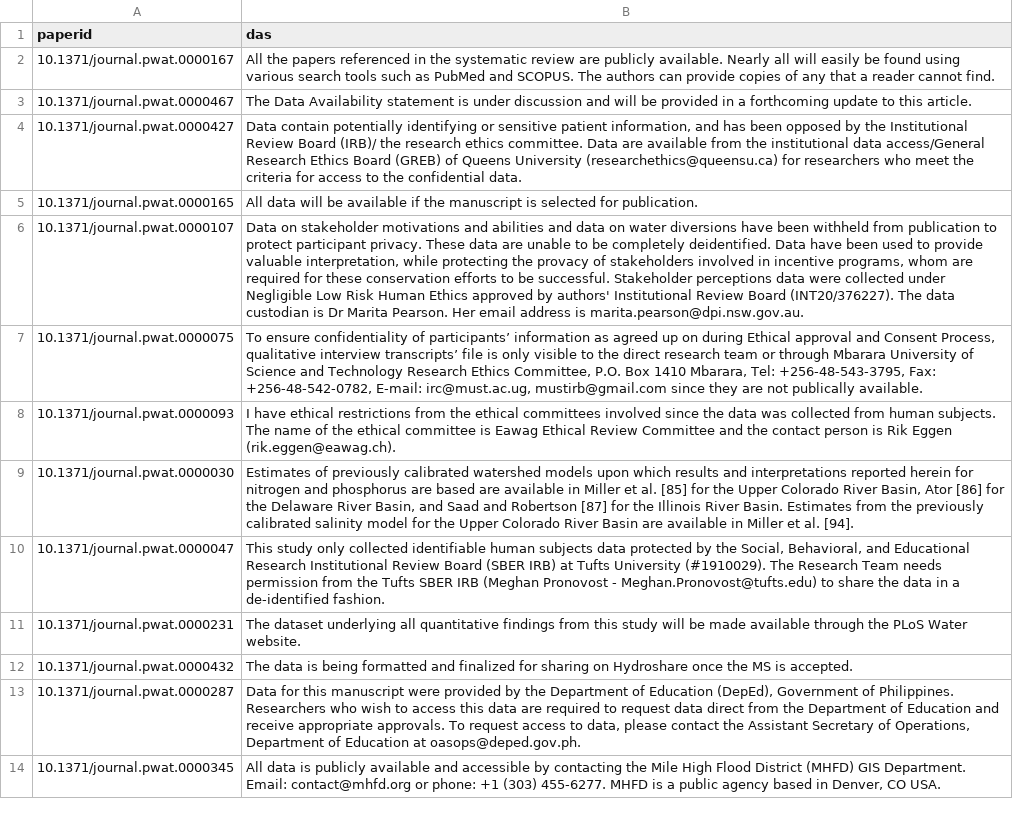
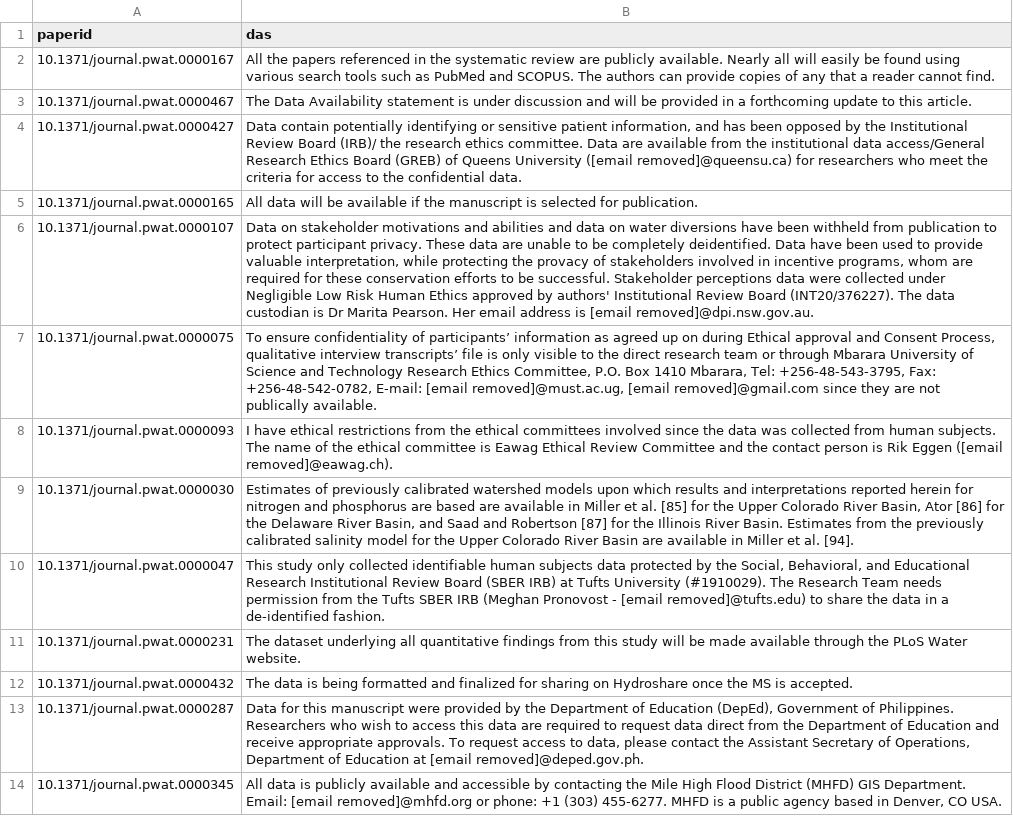
Before and after one commit to openwashdata/washopenresearch, a CSV file: data-raw/ploswater-das-review.csv, drawn as a sheet; the diff names each change by its address in the sheet, - before the commit and + after, or states it on an @@ line.

```diff
--- a/data-raw/ploswater-das-review.csv
+++ b/data-raw/ploswater-das-review.csv
-B4 (das): …Queens University (researchethics@queensu.ca) for researchers…
+B4 (das): …Queens University ([email removed]@queensu.ca) for researchers…
-B6 (das): …address is marita.pearson@dpi.nsw.gov.au.
+B6 (das): …address is [email removed]@dpi.nsw.gov.au.
-B7 (das): …+256-48-542-0782, E-mail: irc@must.ac.ug, mustirb@gmail.com since they…
+B7 (das): …+256-48-542-0782, E-mail: [email removed]@must.ac.ug, [email removed]@gmail.com since they…
-B8 (das): …Rik Eggen (rik.eggen@eawag.ch).
+B8 (das): …Rik Eggen ([email removed]@eawag.ch).
-B10 (das): …Pronovost - Meghan.Pronovost@tufts.edu) to share…
+B10 (das): …Pronovost - [email removed]@tufts.edu) to share…
-B13 (das): …Education at oasops@deped.gov.ph.
+B13 (das): …Education at [email removed]@deped.gov.ph.
-B14 (das): …Department. Email: contact@mhfd.org or phone:…
+B14 (das): …Department. Email: [email removed]@mhfd.org or phone:…
```
Also changed, not shown: data-raw/washdev-country-review.csv, 14 other files.
